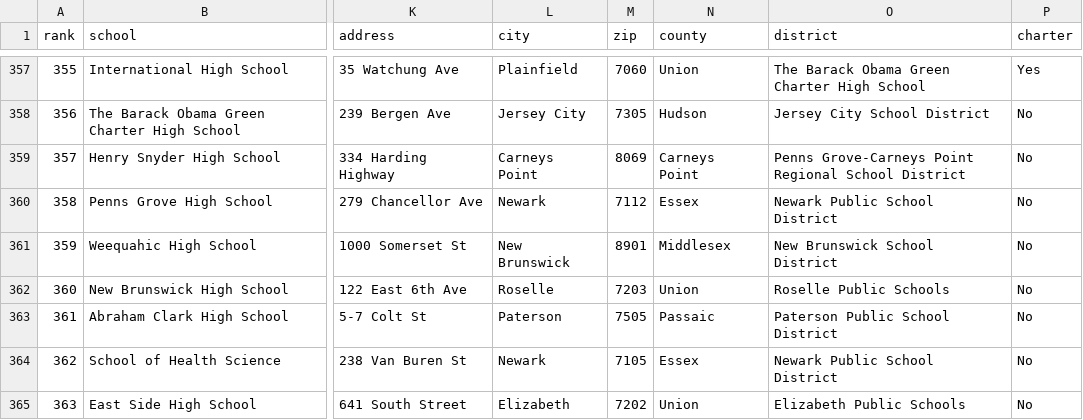
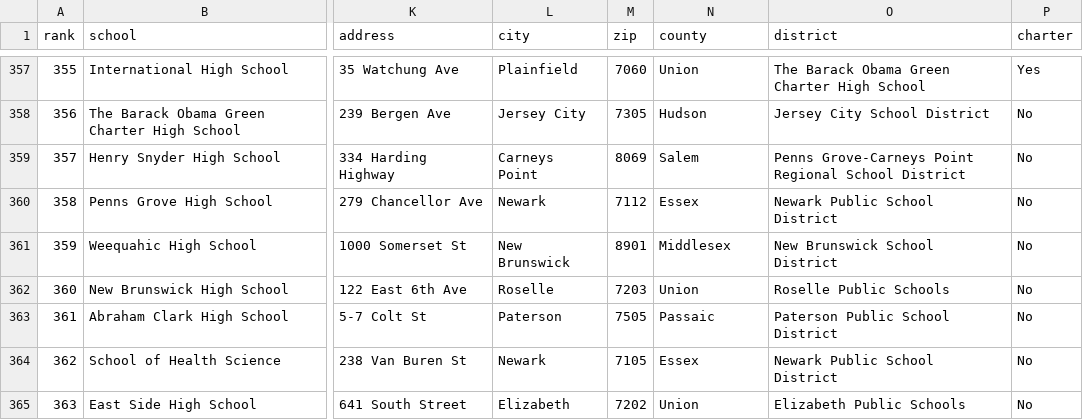
Before and after one commit to sk1won/RUDS_Project_1, a CSV file: 2013-2014 nj high school.csv, drawn as a sheet; only a part is shown, gaps mark what is left out; the diff names each change by its address in the sheet, - before the commit and + after, or states it on an @@ line.

Commit message:
county & format fix final

```diff
--- a/2013-2014 nj high school.csv
+++ b/2013-2014 nj high school.csv
-N359 (county): Carneys Point
+N359 (county): Salem
```
Also changed, not shown: 2014-2015 nj high school.csv, 2015-2016 nj high school.csv, 1 other file.
